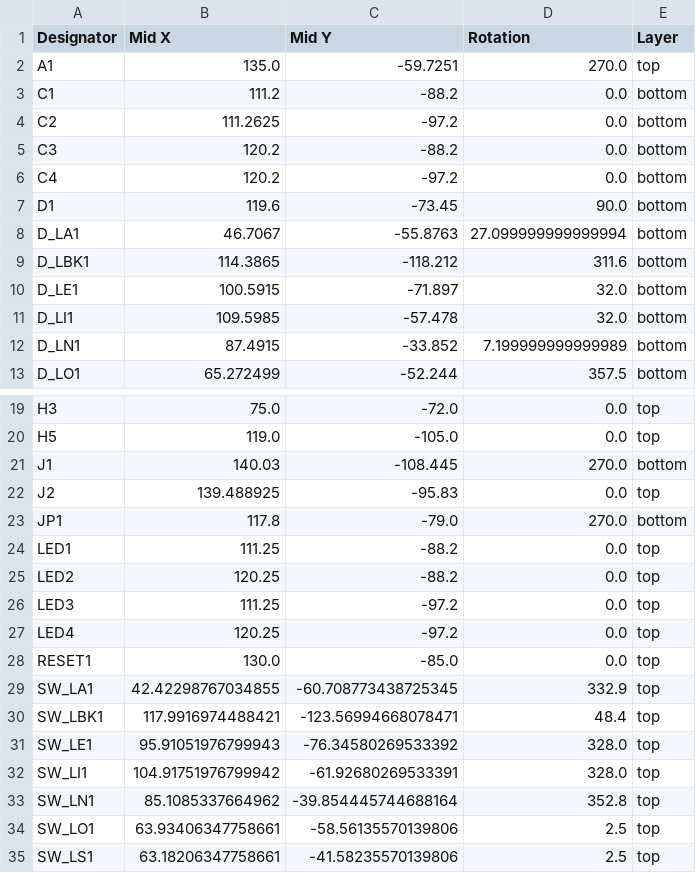
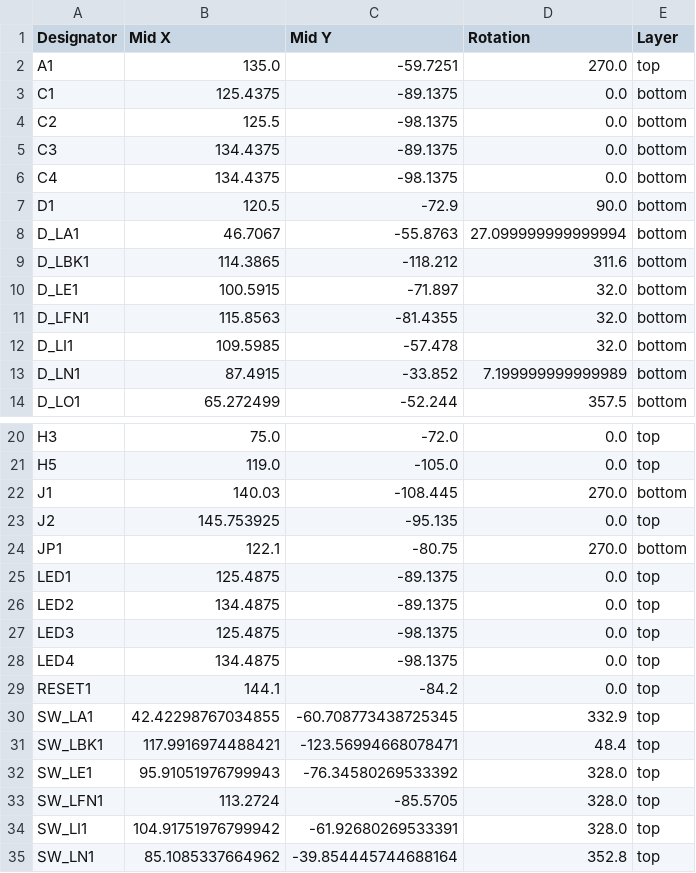
Before and after one commit to tangybbq/keyboard, a CSV file: mesa3/mesa3-left/production/positions.csv, drawn as a sheet; only a part is shown, gaps mark what is left out; the shorter side is filled out with more unchanged rows.

```diff
--- a/mesa3/mesa3-left/production/positions.csv
+++ b/mesa3/mesa3-left/production/positions.csv
@@ -2,7 +2,7 @@
 A1,135.0,-59.7251,270.0,top
-C1,111.2,-88.2,0.0,bottom
-C2,111.2625,-97.2,0.0,bottom
-C3,120.2,-88.2,0.0,bottom
-C4,120.2,-97.2,0.0,bottom
-D1,119.6,-73.45,90.0,bottom
+C1,125.4375,-89.1375,0.0,bottom
+C2,125.5,-98.1375,0.0,bottom
+C3,134.4375,-89.1375,0.0,bottom
+C4,134.4375,-98.1375,0.0,bottom
+D1,120.5,-72.9,90.0,bottom
 D_LA1,46.7067,-55.8763,27.099999999999994,bottom
@@ -10,2 +10,3 @@ D_LBK1,114.3865,-118.212,311.6,bottom
 D_LE1,100.5915,-71.897,32.0,bottom
+D_LFN1,115.8563,-81.4355,32.0,bottom
 D_LI1,109.5985,-57.478,32.0,bottom
@@ -21,9 +22,9 @@ H5,119.0,-105.0,0.0,top
 J1,140.03,-108.445,270.0,bottom
-J2,139.488925,-95.83,0.0,top
-JP1,117.8,-79.0,270.0,bottom
-LED1,111.25,-88.2,0.0,top
-LED2,120.25,-88.2,0.0,top
-LED3,111.25,-97.2,0.0,top
-LED4,120.25,-97.2,0.0,top
-RESET1,130.0,-85.0,0.0,top
+J2,145.753925,-95.135,0.0,top
+JP1,122.1,-80.75,270.0,bottom
+LED1,125.4875,-89.1375,0.0,top
+LED2,134.4875,-89.1375,0.0,top
+LED3,125.4875,-98.1375,0.0,top
+LED4,134.4875,-98.1375,0.0,top
+RESET1,144.1,-84.2,0.0,top
 SW_LA1,42.42298767034855,-60.708773438725345,332.9,top
@@ -31,2 +32,3 @@ SW_LBK1,117.9916974488421,-123.56994668078471,48.4,top
 SW_LE1,95.91051976799943,-76.34580269533392,328.0,top
+SW_LFN1,113.2724,-85.5705,328.0,top
 SW_LI1,104.91751976799942,-61.92680269533391,328.0,top
```
Also changed, not shown: mesa3/mesa3-left/production/bom.csv, mesa3/mesa3-left/production/designators.csv, 7 other files.
